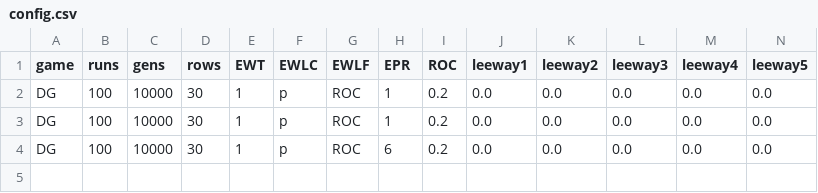
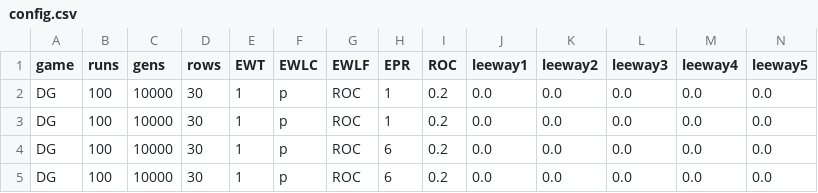
Before and after one commit to EvanORiordan/evoUG2, a CSV file: config.csv, drawn as a sheet; only a part is shown; rows hold the shown columns only; the diff names each change by its address in the sheet, - before the commit and + after, or states it on an @@ line.

```diff
--- a/config.csv
+++ b/config.csv
+row 5: DG | 100 | 10000 | 30 | 1 | p | ROC | 6 | 0.2 | 0.0 | 0.0 | 0.0 | 0.0 | 0.0
```
Also changed, not shown: 1 other file.
